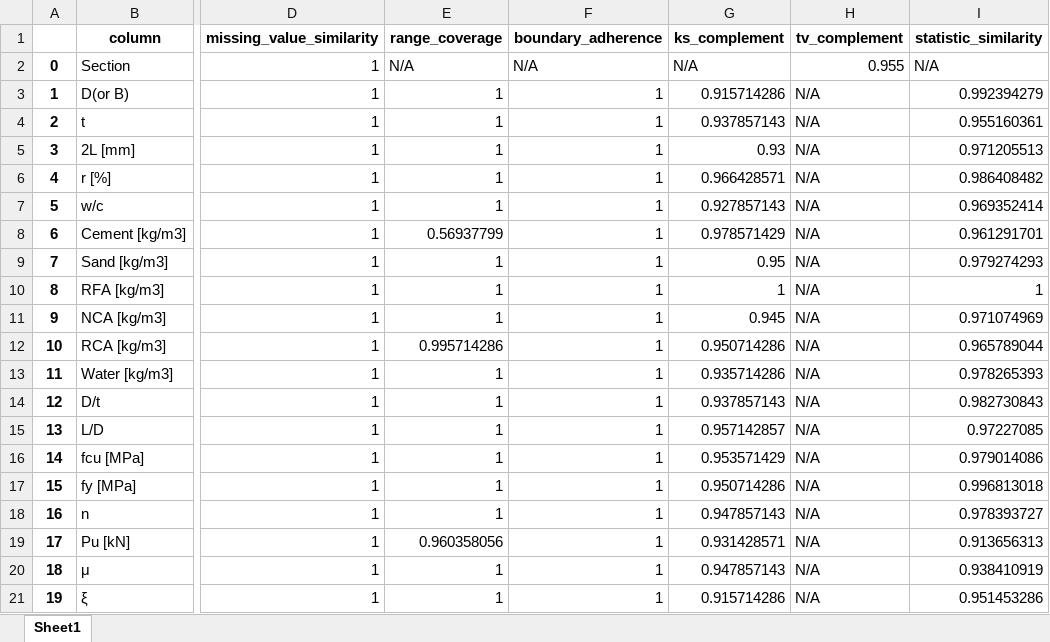
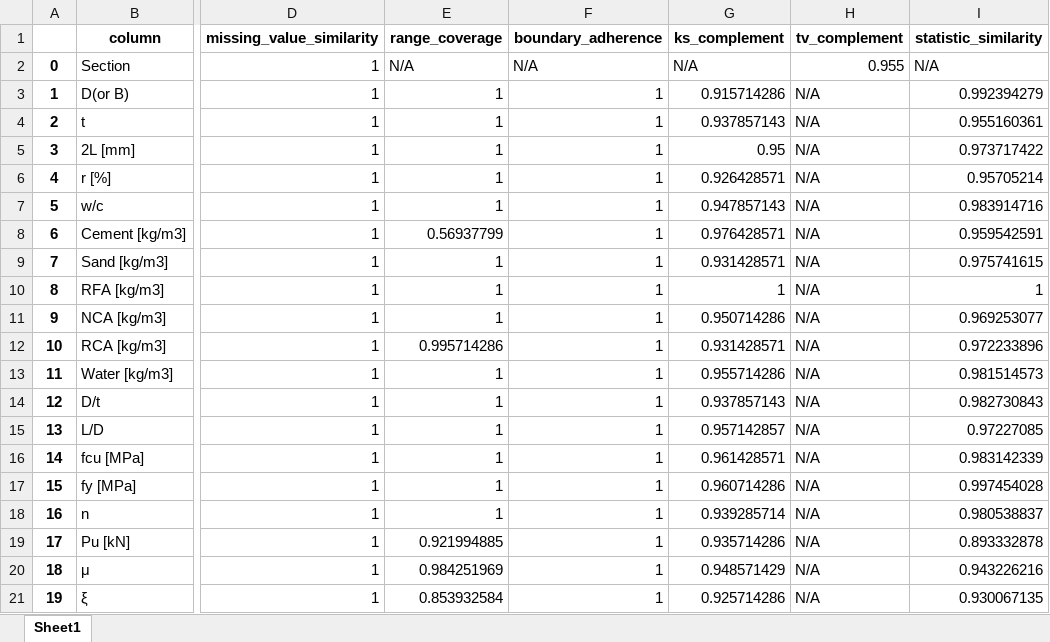
Before and after one commit to dsquarre/SynthDataGen, an Excel workbook: cart_report.xlsx, sheet Sheet1, drawn as a sheet; only a part is shown, gaps mark what is left out; values as stored, in another font and other column widths than the file's, no borders; the diff names each change by its address in the sheet, - before the commit and + after, or states it on an @@ line.

```diff
--- a/cart_report.xlsx (sheet Sheet1)
+++ b/cart_report.xlsx (sheet Sheet1)
-G5 (ks_complement): 0.93
+G5 (ks_complement): 0.95
-I5 (statistic_similarity): 0.971205513
+I5 (statistic_similarity): 0.973717422
-G6 (ks_complement): 0.966428571
+G6 (ks_complement): 0.926428571
-I6 (statistic_similarity): 0.986408482
+I6 (statistic_similarity): 0.95705214
-G7 (ks_complement): 0.927857143
+G7 (ks_complement): 0.947857143
-I7 (statistic_similarity): 0.969352414
+I7 (statistic_similarity): 0.983914716
-G8 (ks_complement): 0.978571429
+G8 (ks_complement): 0.976428571
-I8 (statistic_similarity): 0.961291701
+I8 (statistic_similarity): 0.959542591
-G9 (ks_complement): 0.95
+G9 (ks_complement): 0.931428571
-I9 (statistic_similarity): 0.979274293
+I9 (statistic_similarity): 0.975741615
-G11 (ks_complement): 0.945
+G11 (ks_complement): 0.950714286
-I11 (statistic_similarity): 0.971074969
+I11 (statistic_similarity): 0.969253077
-G12 (ks_complement): 0.950714286
+G12 (ks_complement): 0.931428571
-I12 (statistic_similarity): 0.965789044
+I12 (statistic_similarity): 0.972233896
-G13 (ks_complement): 0.935714286
+G13 (ks_complement): 0.955714286
-I13 (statistic_similarity): 0.978265393
+I13 (statistic_similarity): 0.981514573
-G16 (ks_complement): 0.953571429
+G16 (ks_complement): 0.961428571
-I16 (statistic_similarity): 0.979014086
+I16 (statistic_similarity): 0.983142339
-G17 (ks_complement): 0.950714286
+G17 (ks_complement): 0.960714286
-I17 (statistic_similarity): 0.996813018
+I17 (statistic_similarity): 0.997454028
-G18 (ks_complement): 0.947857143
+G18 (ks_complement): 0.939285714
-I18 (statistic_similarity): 0.978393727
+I18 (statistic_similarity): 0.980538837
-E19 (range_coverage): 0.960358056
+E19 (range_coverage): 0.921994885
-G19 (ks_complement): 0.931428571
+G19 (ks_complement): 0.935714286
-I19 (statistic_similarity): 0.913656313
+I19 (statistic_similarity): 0.893332878
-E20 (range_coverage): 1
+E20 (range_coverage): 0.984251969
-G20 (ks_complement): 0.947857143
+G20 (ks_complement): 0.948571429
-I20 (statistic_similarity): 0.938410919
+I20 (statistic_similarity): 0.943226216
-E21 (range_coverage): 1
+E21 (range_coverage): 0.853932584
-G21 (ks_complement): 0.915714286
+G21 (ks_complement): 0.925714286
-I21 (statistic_similarity): 0.951453286
+I21 (statistic_similarity): 0.930067135
```
Also changed, not shown: cart_df.xlsx, gc_df.xlsx, 3 other files.
